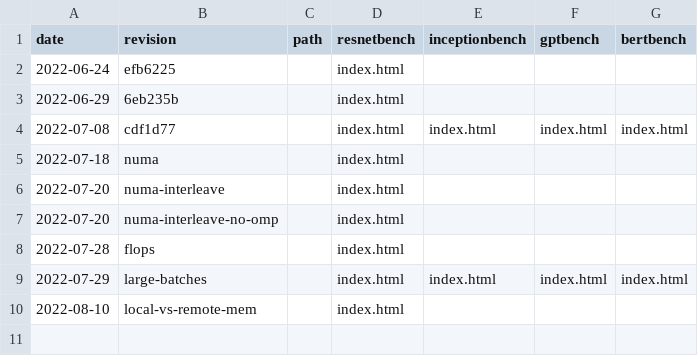
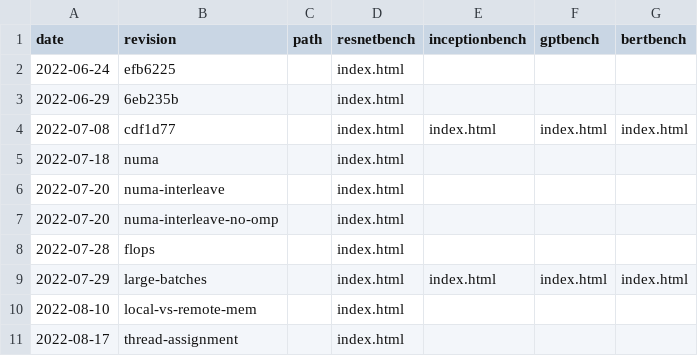
Before and after one commit to msr-fiddle/packrat, a CSV file: _data/skylake2x.csv, drawn as a sheet.

Commit message:
Add ResNet numactl, omp, none thread pinning graphs.

```diff
--- a/_data/skylake2x.csv
+++ b/_data/skylake2x.csv
@@ -10 +10,2 @@ date,revision,path,resnetbench,inceptionbench,gptbench,bertbench
 2022-08-10,local-vs-remote-mem,,index.html
+2022-08-17,thread-assignment,,index.html
```
Also changed, not shown: 29 other files.
